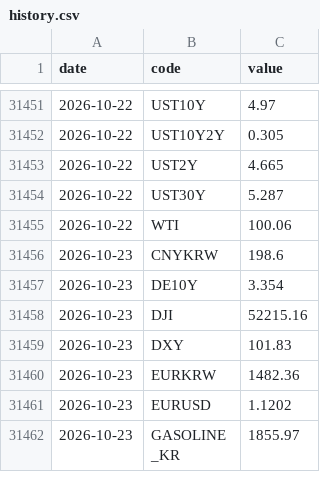
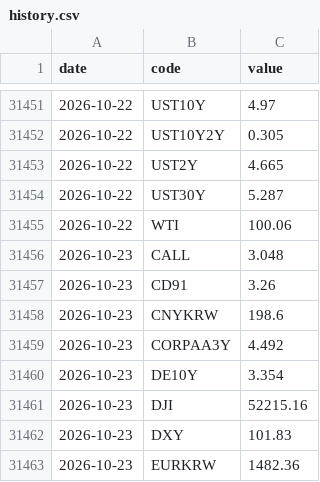
Before and after one commit to gpflatls-oss/invest-dashboard, a CSV file: history.csv, drawn as a sheet; only a part is shown, gaps mark what is left out; the shorter side is filled out with more unchanged rows; the diff covers the shown part only; the diff names each change by its address in the sheet, - before the commit and + after, or states it on an @@ line.

```diff
--- a/history.csv
+++ b/history.csv
+row 31456: 2026-10-23 | CALL | 3.048
+row 31457: 2026-10-23 | CD91 | 3.26
+row 31459: 2026-10-23 | CORPAA3Y | 4.492
```
Also changed, not shown: 11 added rows and 11 edited cells elsewhere in this file, 1 other file.
